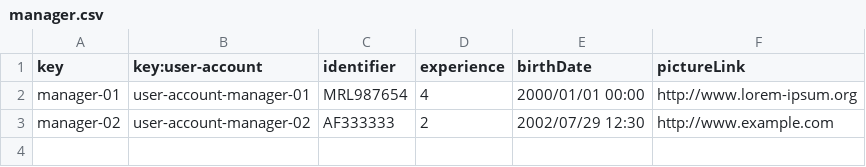
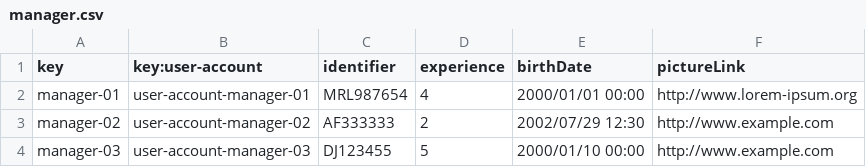
Before and after one commit to pabmejbui/Acme-ANS, a CSV file: src/main/resources/WEB-INF/data/sample/manager.csv, drawn as a sheet.

Commit message:
feat(student1): Task 83 - Operations by managers on legs #426

```diff
--- a/src/main/resources/WEB-INF/data/sample/manager.csv
+++ b/src/main/resources/WEB-INF/data/sample/manager.csv
@@ -3 +3,2 @@ manager-01,user-account-manager-01,MRL987654,4,2000/01/01 00:00,http://www.lorem
 manager-02,user-account-manager-02,AF333333,2,2002/07/29 12:30,http://www.example.com
+manager-03,user-account-manager-03,DJ123455,5,2000/01/10 00:00,http://www.example.com
```
Also changed, not shown: 30 other files.
